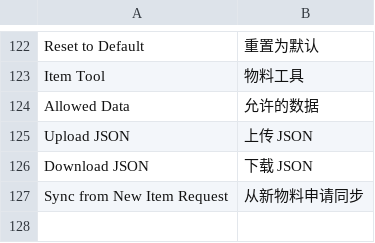
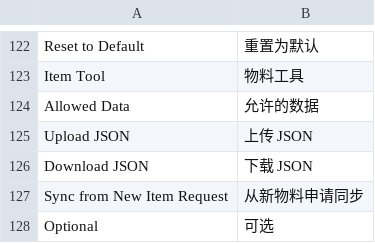
Before and after one commit to clordweel/cos, a CSV file: cos/translations/zh.csv, drawn as a sheet; only a part is shown, gaps mark what is left out.

Commit message:
refactor(cos): standardize item parameter templates and UOM definitions
- Updated item parameter templates to replace "模板" with "标准模板" for consistency across various categories.
- Modified UOM definitions, including the addition of a new entry for "块" and the reintroduction of "张".
- Enhanced translations in the CSV file to include new entries and ensure clarity in item descriptions.
- Improved overall structure and naming conventions in JSON fixtures to align with current product specifications.

```diff
--- a/cos/translations/zh.csv
+++ b/cos/translations/zh.csv
@@ -127 +127,2 @@ Download JSON,下载 JSON
 Sync from New Item Request,从新物料申请同步
+Optional,可选
```
Also changed, not shown: 2 other files.
